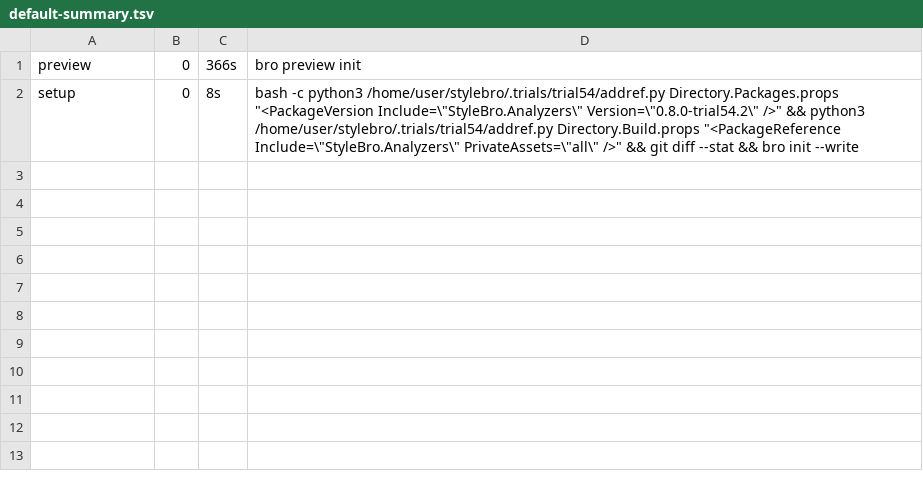
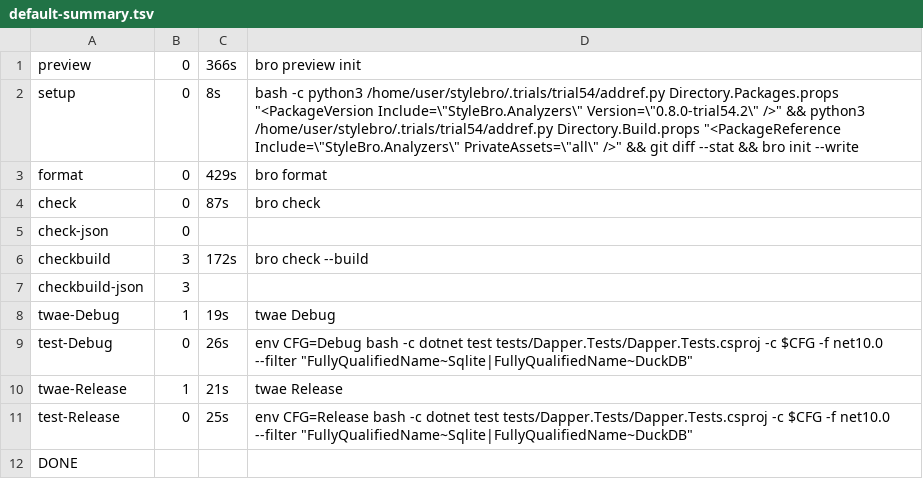
Before and after one commit to bisforboman/stylebro, a TSV file: .trials/trial54/DapperFix/logs/default-summary.tsv, drawn as a sheet.

```diff
--- a/.trials/trial54/DapperFix/logs/default-summary.tsv
+++ b/.trials/trial54/DapperFix/logs/default-summary.tsv
@@ -2 +2,11 @@ preview	0	366s	bro preview init
 setup	0	8s	bash -c python3 /home/user/stylebro/.trials/trial54/addref.py Directory.Packages.props "<PackageVersion Include=\"StyleBro.Analyzers\" Version=\"0.8.0-trial54.2\" />" && python3 /home/user/stylebro/.trials/trial54/addref.py Directory.Build.props "<PackageReference Include=\"StyleBro.Analyzers\" PrivateAssets=\"all\" />" && git diff --stat && bro init --write
+format	0	429s	bro format
+check	0	87s	bro check
+check-json	0
+checkbuild	3	172s	bro check --build
+checkbuild-json	3
+twae-Debug	1	19s	twae Debug
+test-Debug	0	26s	env CFG=Debug bash -c dotnet test tests/Dapper.Tests/Dapper.Tests.csproj -c $CFG -f net10.0 --filter "FullyQualifiedName~Sqlite|FullyQualifiedName~DuckDB"
+twae-Release	1	21s	twae Release
+test-Release	0	25s	env CFG=Release bash -c dotnet test tests/Dapper.Tests/Dapper.Tests.csproj -c $CFG -f net10.0 --filter "FullyQualifiedName~Sqlite|FullyQualifiedName~DuckDB"
+DONE
```
Also changed, not shown: 44 other files.
